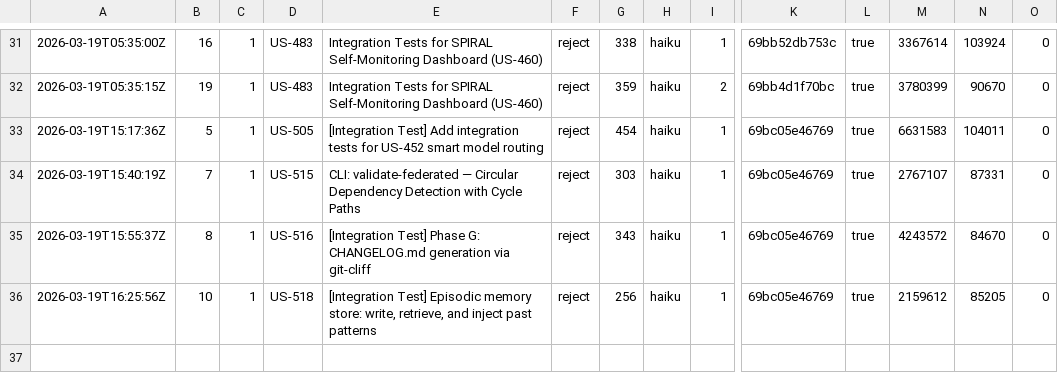
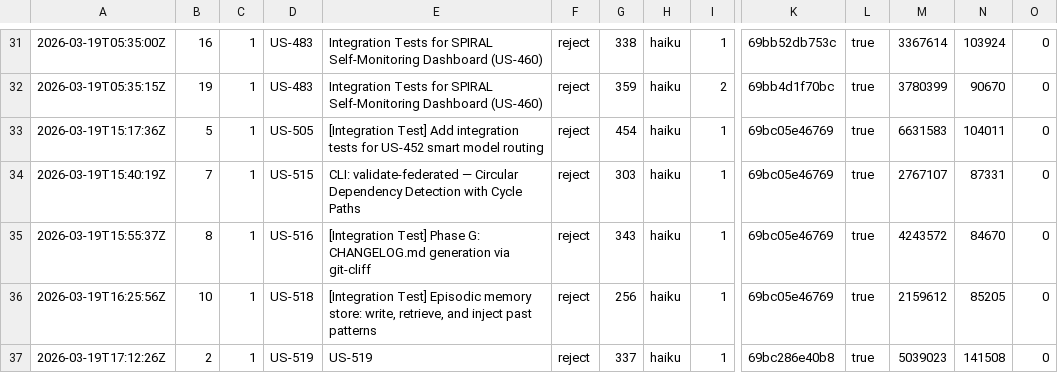
Before and after one commit to wenjyue84/spiral, a TSV file: results.tsv, drawn as a sheet; only a part is shown, gaps mark what is left out; rows hold the shown columns only; the diff names each change by its address in the sheet, - before the commit and + after, or states it on an @@ line.

```diff
--- a/results.tsv
+++ b/results.tsv
+row 37: 2026-03-19T17:12:26Z | 2 | 1 | US-519 | US-519 | reject | 337 | haiku | 1 | 69bc286e40b8 | true | 5039023 | 141508 | 0
```
Also changed, not shown: 7 other files.
